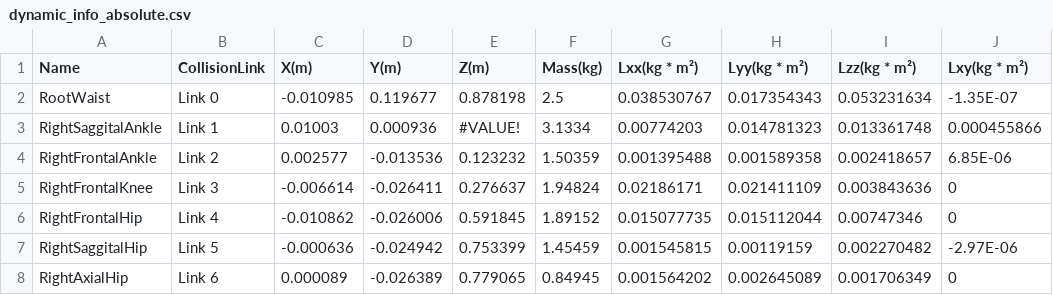
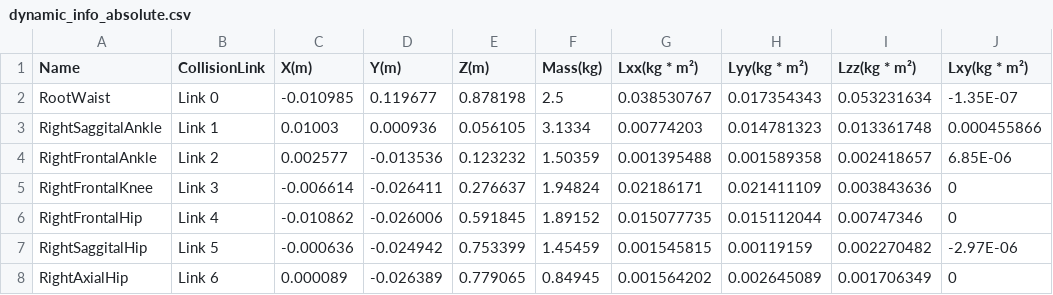
Before and after one commit to roboticslab-uc3m/teo-developer-manual, a CSV file: csv/dynamic_info_absolute.csv, drawn as a sheet; only a part is shown; the diff names each change by its address in the sheet, - before the commit and + after, or states it on an @@ line.

Commit message:
fix missing value

```diff
--- a/csv/dynamic_info_absolute.csv
+++ b/csv/dynamic_info_absolute.csv
-E3 (Z(m)): #VALUE!
+E3 (Z(m)): 0.056105
```
